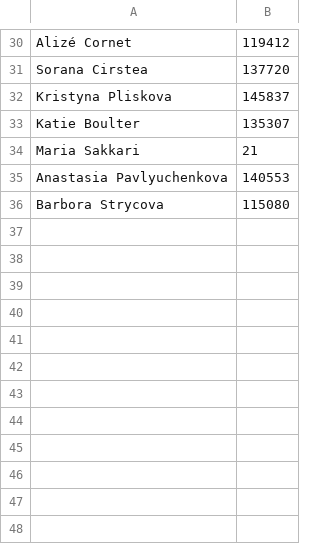
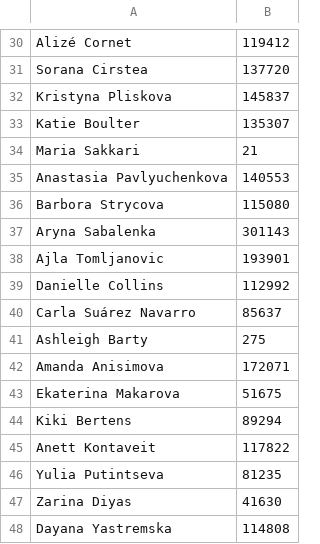
Before and after one commit to ahendler/TennisBets, a CSV file: final/data/external/womenInstagram2021.csv, drawn as a sheet; only a part is shown, gaps mark what is left out; the diff names each change by its address in the sheet, - before the commit and + after, or states it on an @@ line.

Commit message:
More women html

```diff
--- a/final/data/external/womenInstagram2021.csv
+++ b/final/data/external/womenInstagram2021.csv
+row 37: Aryna Sabalenka | 301143
+row 38: Ajla Tomljanovic | 193901
+row 39: Danielle Collins | 112992
+row 40: Carla Suárez Navarro | 85637
+row 41: Ashleigh Barty | 275
+row 42: Amanda Anisimova | 172071
+row 43: Ekaterina Makarova | 51675
+row 44: Kiki Bertens | 89294
+row 45: Anett Kontaveit | 117822
+row 46: Yulia Putintseva | 81235
+row 47: Zarina Diyas | 41630
+row 48: Dayana Yastremska | 114808
```
Also changed, not shown: 13 other files.
